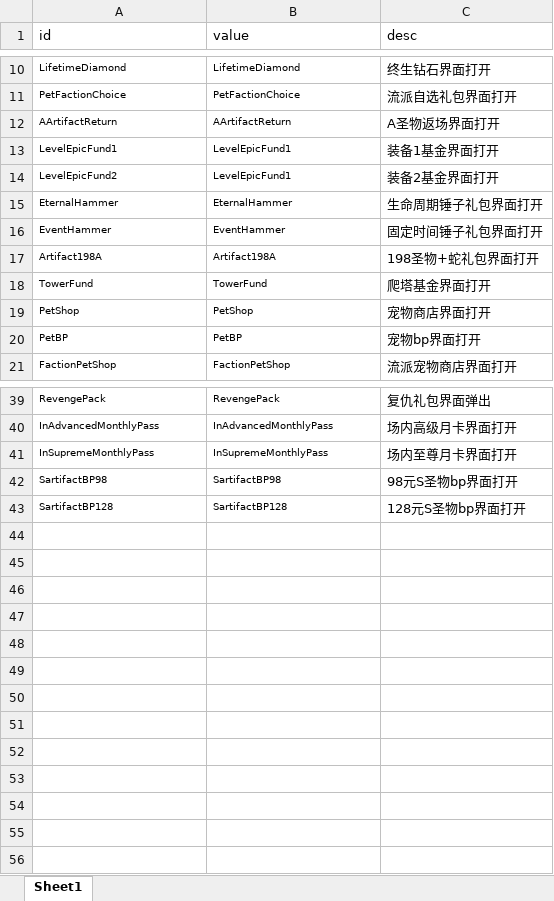
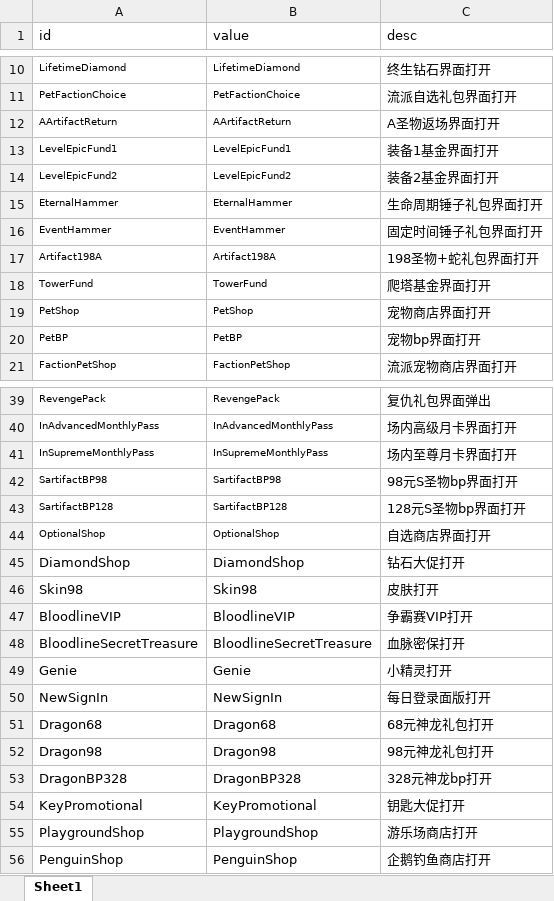
Before and after one commit to jsroads/mylibs, an Excel workbook: json-to-ts-enum/input/TrackInfo.xlsx, sheet Sheet1, drawn as a sheet; only a part is shown, gaps mark what is left out; values as stored, in another font and other column widths than the file's, no borders; the diff names each change by its address in the sheet, - before the commit and + after, or states it on an @@ line.

```diff
--- a/json-to-ts-enum/input/TrackInfo.xlsx (sheet Sheet1)
+++ b/json-to-ts-enum/input/TrackInfo.xlsx (sheet Sheet1)
-B14 (value): LevelEpicFund1
+B14 (value): LevelEpicFund2
+row 44: OptionalShop | OptionalShop | 自选商店界面打开
+row 45: DiamondShop | DiamondShop | 钻石大促打开
+row 46: Skin98 | Skin98 | 皮肤打开
+row 47: BloodlineVIP | BloodlineVIP | 争霸赛VIP打开
+row 48: BloodlineSecretTreasure | BloodlineSecretTreasure | 血脉密保打开
+row 49: Genie | Genie | 小精灵打开
+row 50: NewSignIn | NewSignIn | 每日登录面版打开
+row 51: Dragon68 | Dragon68 | 68元神龙礼包打开
+row 52: Dragon98 | Dragon98 | 98元神龙礼包打开
+row 53: DragonBP328 | DragonBP328 | 328元神龙bp打开
+row 54: KeyPromotional | KeyPromotional | 钥匙大促打开
+row 55: PlaygroundShop | PlaygroundShop | 游乐场商店打开
+row 56: PenguinShop | PenguinShop | 企鹅钓鱼商店打开
```
Also changed, not shown: 20 other files.
